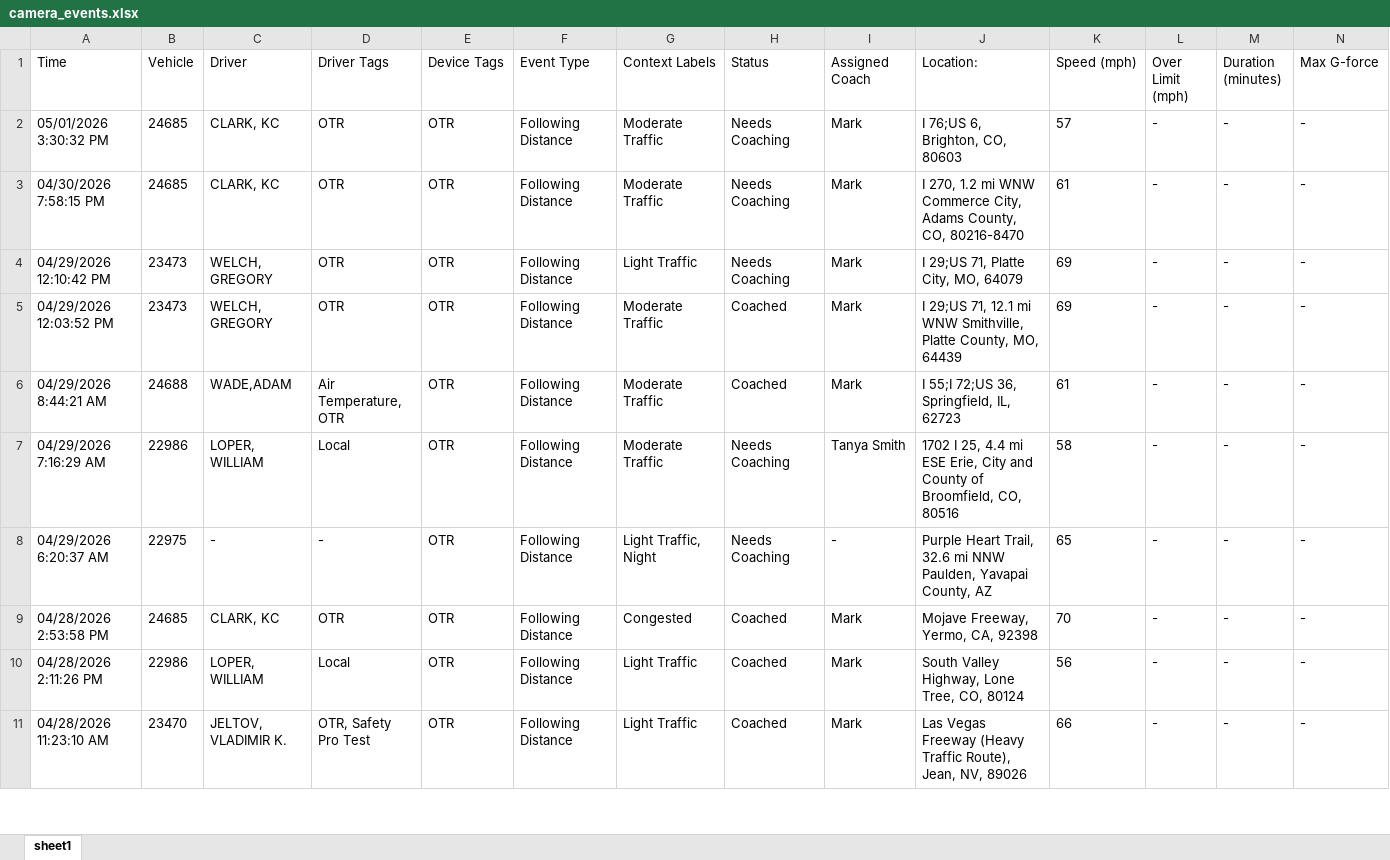
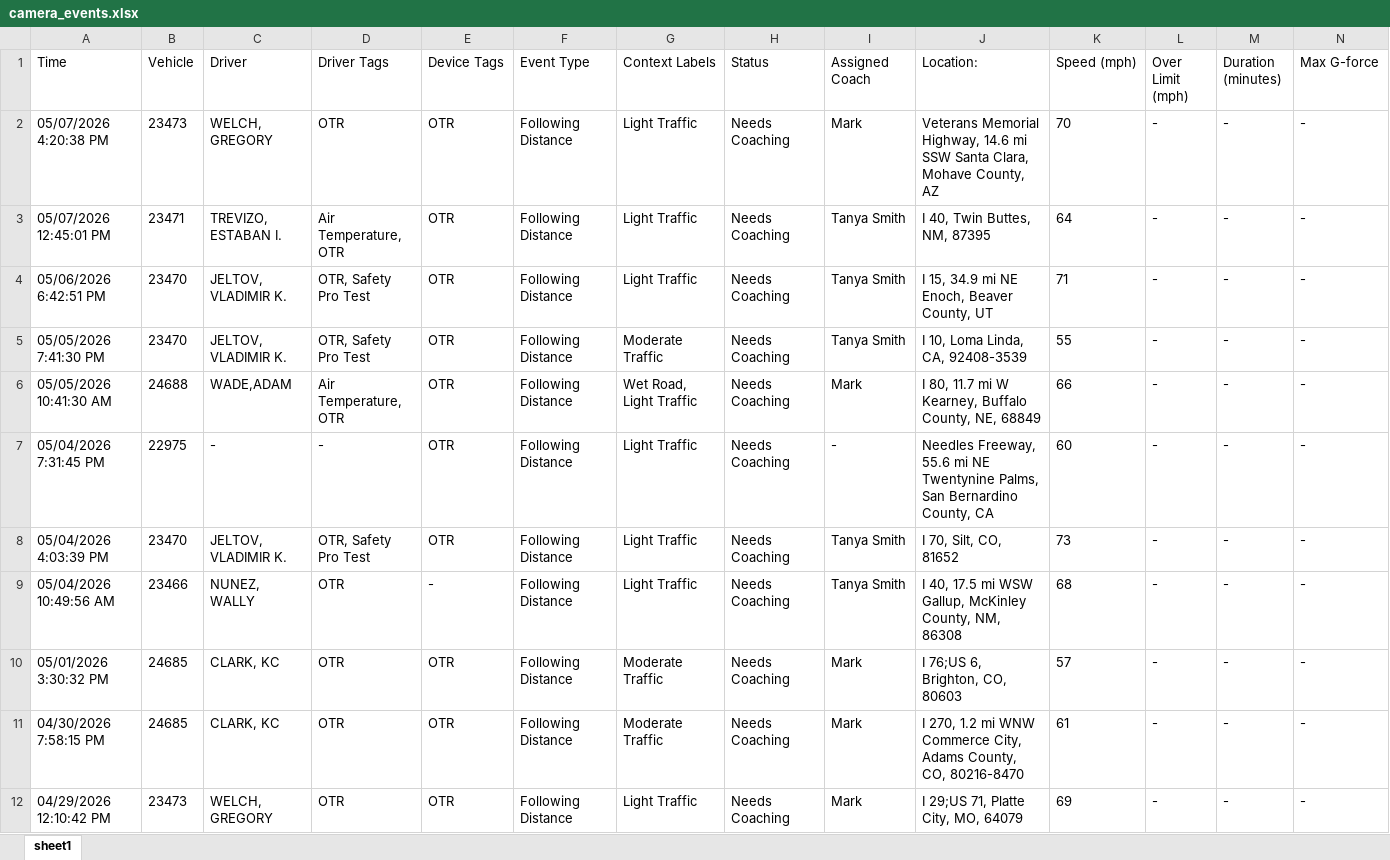
Before and after one commit to jmullins-DEN/voyager, an Excel workbook: camera_events.xlsx, sheet sheet1, drawn as a sheet; only a part is shown; the shorter side is filled out with more unchanged rows; values as stored, in another font and other column widths than the file's, no borders; rows hold the shown columns only; the diff covers the shown part only; the diff names each change by its address in the sheet, - before the commit and + after, or states it on an @@ line.

```diff
--- a/camera_events.xlsx (sheet sheet1)
+++ b/camera_events.xlsx (sheet sheet1)
+row 2: 05/07/2026 4:20:38 PM | 23473 | WELCH, GREGORY | OTR | OTR | Following Distance | Light Traffic | Needs Coaching | Mark | Veterans Memorial Highway, 14.6 mi SSW Santa Clara, Mohave County, AZ | 70 | - | - | -
+row 3: 05/07/2026 12:45:01 PM | 23471 | TREVIZO, ESTABAN I. | Air Temperature, OTR | OTR | Following Distance | Light Traffic | Needs Coaching | Tanya Smith | I 40, Twin Buttes, NM, 87395 | 64 | - | - | -
+row 4: 05/06/2026 6:42:51 PM | 23470 | JELTOV, VLADIMIR K. | OTR, Safety Pro Test | OTR | Following Distance | Light Traffic | Needs Coaching | Tanya Smith | I 15, 34.9 mi NE Enoch, Beaver County, UT | 71 | - | - | -
+row 5: 05/05/2026 7:41:30 PM | 23470 | JELTOV, VLADIMIR K. | OTR, Safety Pro Test | OTR | Following Distance | Moderate Traffic | Needs Coaching | Tanya Smith | I 10, Loma Linda, CA, 92408-3539 | 55 | - | - | -
+row 6: 05/05/2026 10:41:30 AM | 24688 | WADE,ADAM | Air Temperature, OTR | OTR | Following Distance | Wet Road, Light Traffic | Needs Coaching | Mark | I 80, 11.7 mi W Kearney, Buffalo County, NE, 68849 | 66 | - | - | -
+row 7: 05/04/2026 7:31:45 PM | 22975 | - | - | OTR | Following Distance | Light Traffic | Needs Coaching | - | Needles Freeway, 55.6 mi NE Twentynine Palms, San Bernardino County, CA | 60 | - | - | -
+row 8: 05/04/2026 4:03:39 PM | 23470 | JELTOV, VLADIMIR K. | OTR, Safety Pro Test | OTR | Following Distance | Light Traffic | Needs Coaching | Tanya Smith | I 70, Silt, CO, 81652 | 73 | - | - | -
+row 9: 05/04/2026 10:49:56 AM | 23466 | NUNEZ, WALLY | OTR | - | Following Distance | Light Traffic | Needs Coaching | Tanya Smith | I 40, 17.5 mi WSW Gallup, McKinley County, NM, 86308 | 68 | - | - | -
```
Also changed, not shown: 31 removed rows elsewhere in this sheet, training.xlsx, 1 other file.
